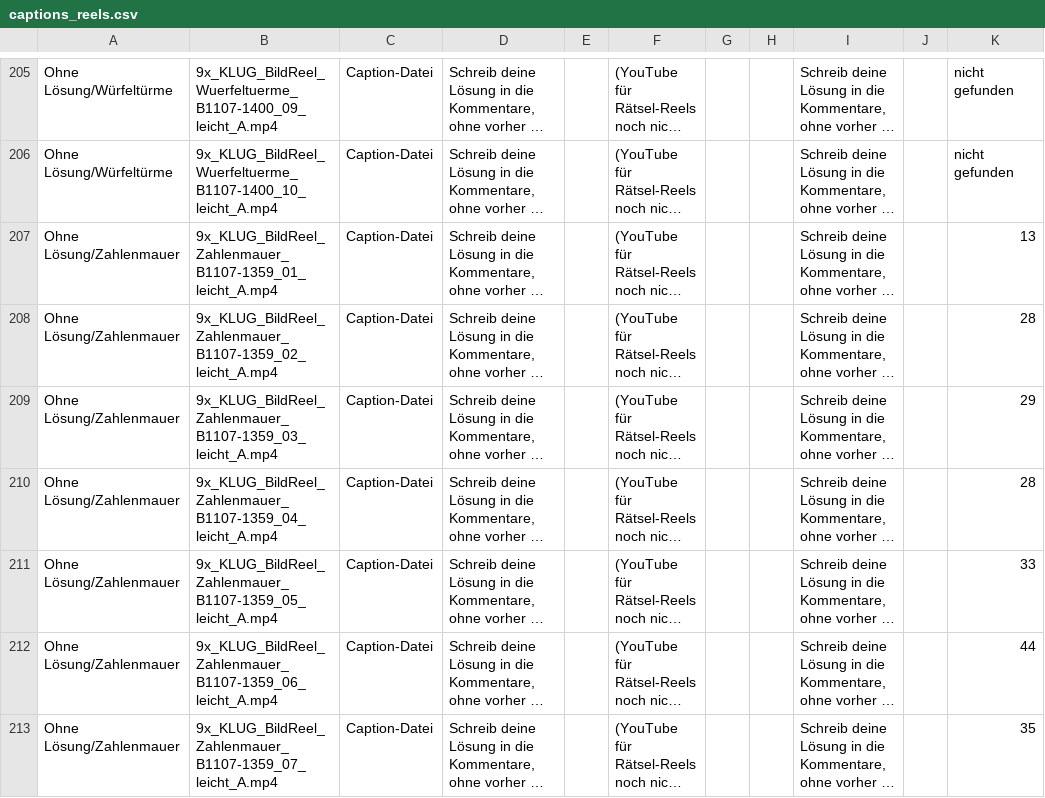
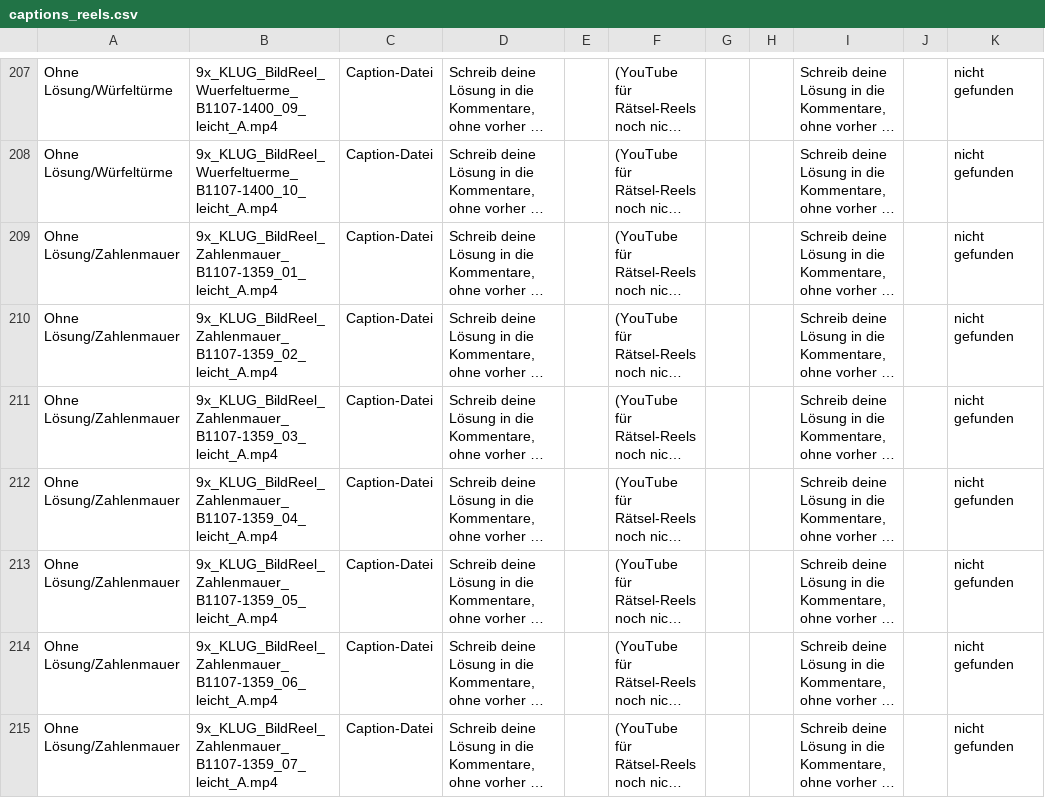
Before and after one commit to 9xKLUG/9xklug-autopost, a CSV file: status/captions_reels.csv, drawn as a sheet; only a part is shown, gaps mark what is left out; long unchanged cells end in …; addresses are those after the commit; the diff covers the shown part only; the diff names each change by its address in the sheet, - before the commit and + after, or states it on an @@ line.

Commit message:
Status aktualisiert

```diff
--- a/status/captions_reels.csv
+++ b/status/captions_reels.csv
-K209: 13
+K209: nicht gefunden
-K210: 28
+K210: nicht gefunden
-K211: 29
+K211: nicht gefunden
-K212: 28
+K212: nicht gefunden
-K213: 33
+K213: nicht gefunden
-K214: 44
+K214: nicht gefunden
-K215: 35
+K215: nicht gefunden
```
Also changed, not shown: 2 added rows and 165 edited cells elsewhere in this file, status/geplant.csv.
